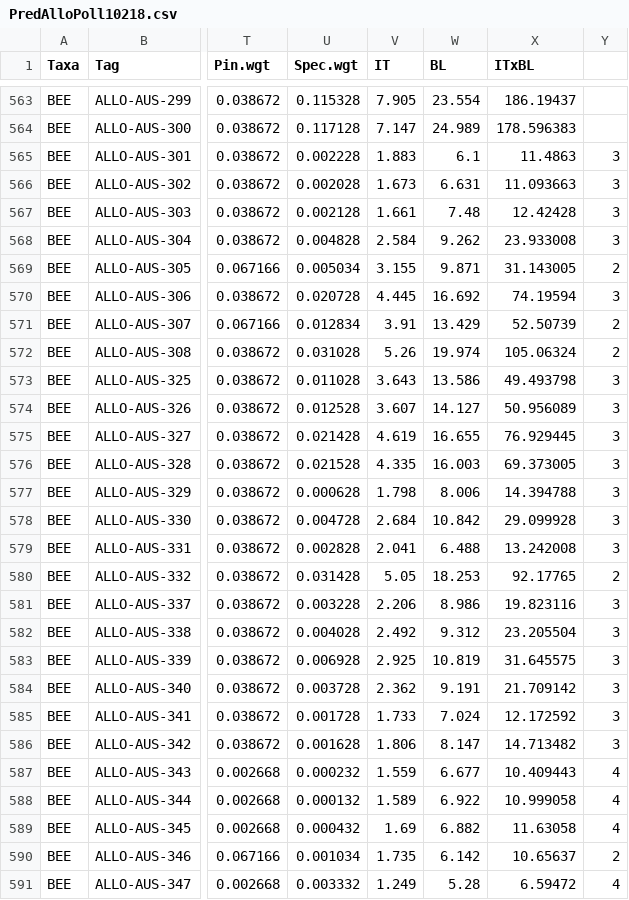
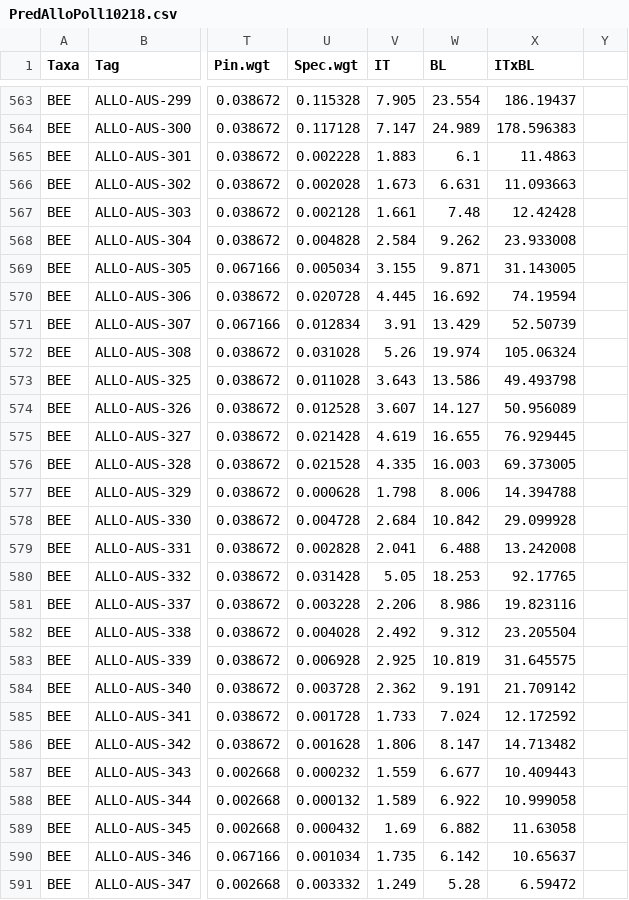
Before and after one commit to liamkendall/pollimetry, a CSV file: PredAlloPoll10218.csv, drawn as a sheet; only a part is shown, gaps mark what is left out; the diff covers the shown part only; the diff names each change by its address in the sheet, - before the commit and + after, or states it on an @@ line.

Commit message:
Minor corrections

```diff
--- a/PredAlloPoll10218.csv
+++ b/PredAlloPoll10218.csv
-Y565:Y568: 3
+Y565:Y568: (empty)
-Y569: 2
+Y569: (empty)
-Y570: 3
+Y570: (empty)
-Y571:Y572: 2
+Y571:Y572: (empty)
-Y573:Y579: 3
+Y573:Y579: (empty)
-Y580: 2
+Y580: (empty)
-Y581:Y586: 3
+Y581:Y586: (empty)
-Y587:Y589: 4
+Y587:Y589: (empty)
-Y590: 2
+Y590: (empty)
-Y591: 4
+Y591: (empty)
```
Also changed, not shown: 99 edited cells elsewhere in this file.
